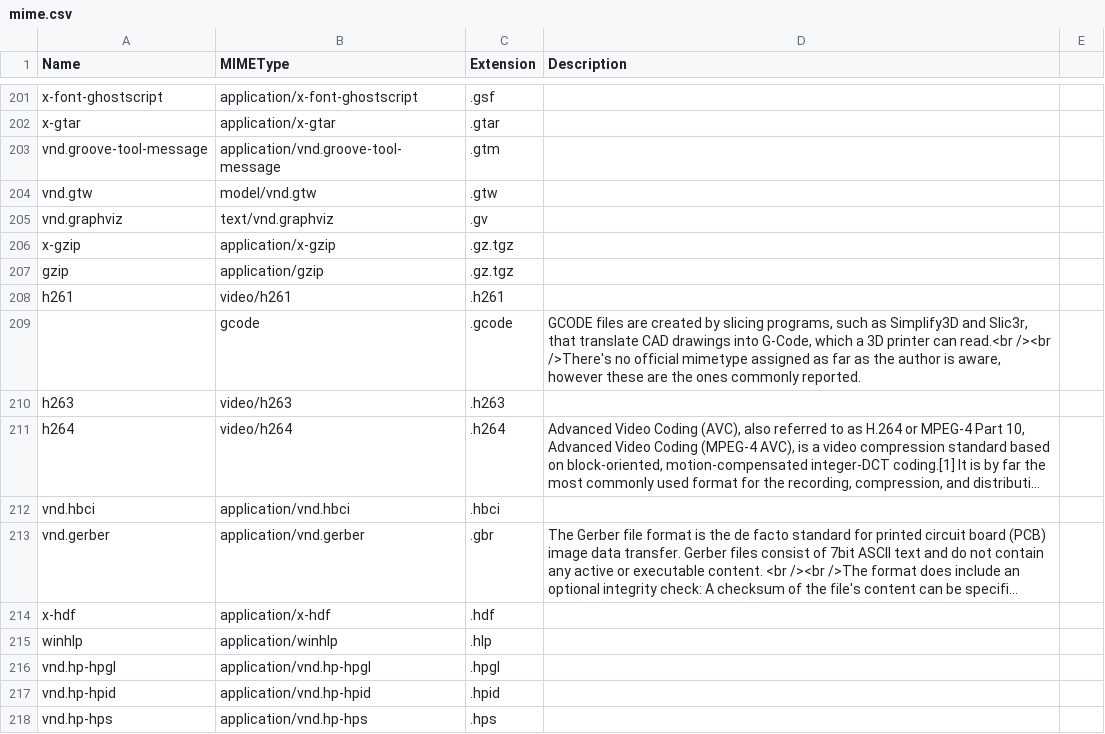
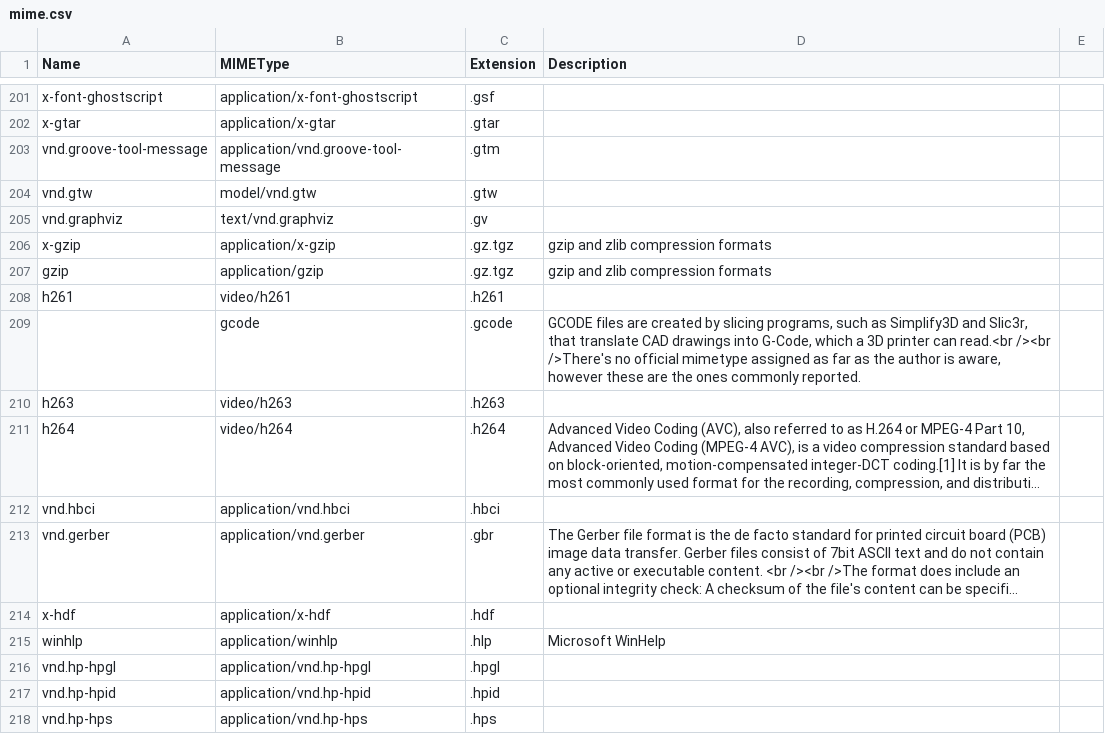
Before and after one commit to mostafazs/my-list, a CSV file: mime.csv, drawn as a sheet; only a part is shown, gaps mark what is left out; long unchanged cells end in …; the diff names each change by its address in the sheet, - before the commit and + after, or states it on an @@ line.

Commit message:
update

```diff
--- a/mime.csv
+++ b/mime.csv
-D206:D207 (Description): (empty)
+D206:D207 (Description): gzip and zlib compression formats
-D215 (Description): (empty)
+D215 (Description): Microsoft WinHelp
```
